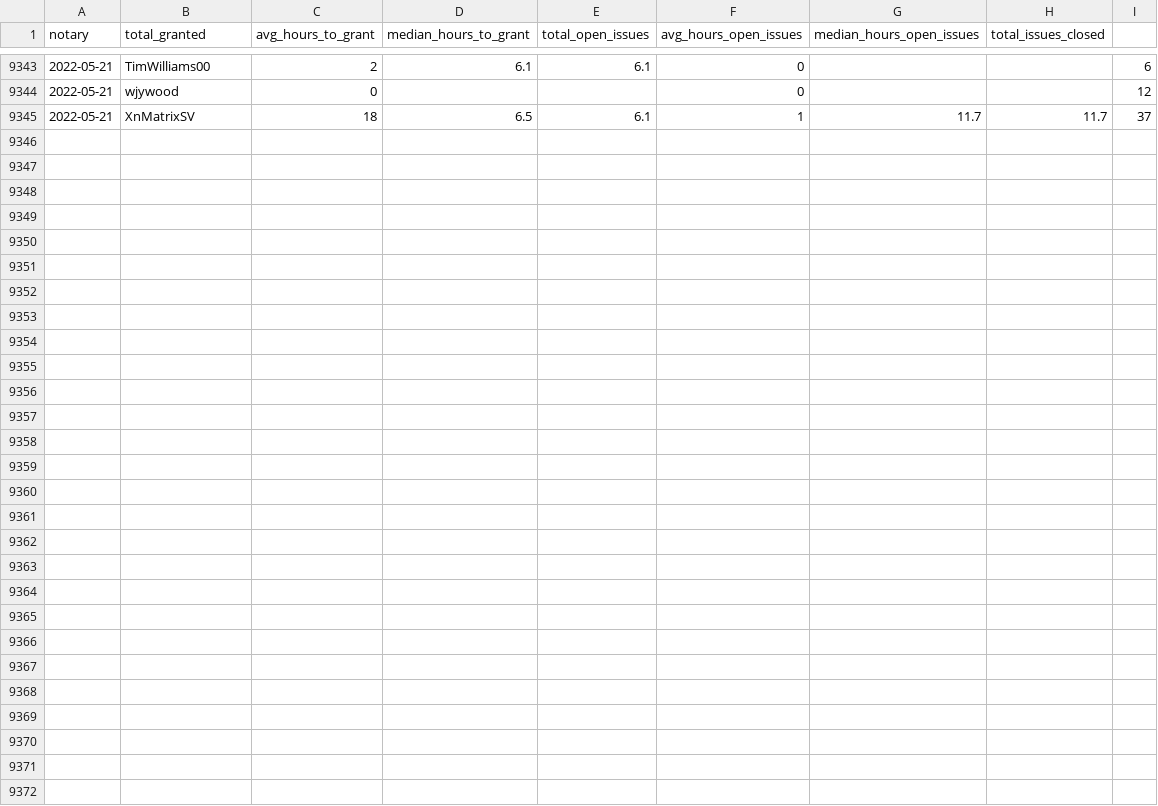
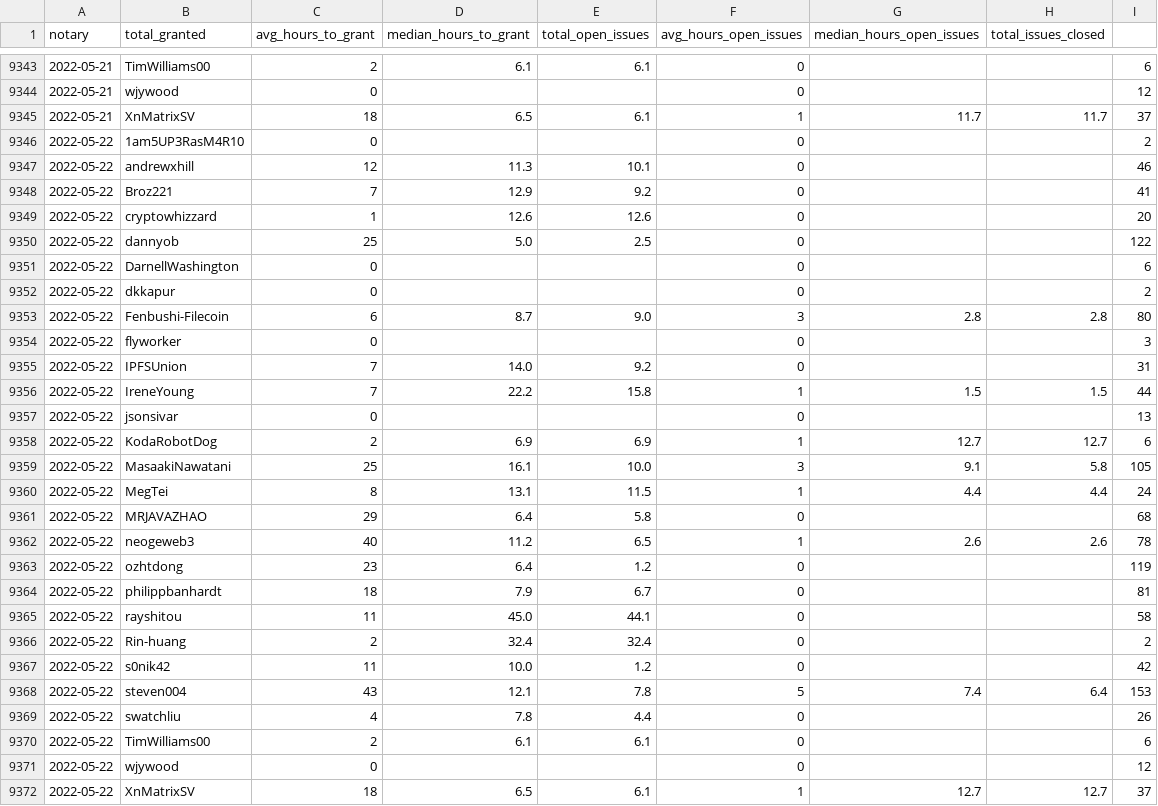
Before and after one commit to textileio/filplus-notary-stats, a CSV file: history.csv, drawn as a sheet; only a part is shown, gaps mark what is left out.

```diff
--- a/history.csv
+++ b/history.csv
@@ -9345 +9345,28 @@ notary, total_granted, avg_hours_to_grant, median_hours_to_grant, total_open_iss
 2022-05-21,XnMatrixSV,18,6.5,6.1,1,11.7,11.7,37
+2022-05-22,1am5UP3RasM4R10,0,,,0,,,2
+2022-05-22,andrewxhill,12,11.3,10.1,0,,,46
+2022-05-22,Broz221,7,12.9,9.2,0,,,41
+2022-05-22,cryptowhizzard,1,12.6,12.6,0,,,20
+2022-05-22,dannyob,25,5.0,2.5,0,,,122
+2022-05-22,DarnellWashington,0,,,0,,,6
+2022-05-22,dkkapur,0,,,0,,,2
+2022-05-22,Fenbushi-Filecoin,6,8.7,9.0,3,2.8,2.8,80
+2022-05-22,flyworker,0,,,0,,,3
+2022-05-22,IPFSUnion,7,14.0,9.2,0,,,31
+2022-05-22,IreneYoung,7,22.2,15.8,1,1.5,1.5,44
+2022-05-22,jsonsivar,0,,,0,,,13
+2022-05-22,KodaRobotDog,2,6.9,6.9,1,12.7,12.7,6
+2022-05-22,MasaakiNawatani,25,16.1,10.0,3,9.1,5.8,105
+2022-05-22,MegTei,8,13.1,11.5,1,4.4,4.4,24
+2022-05-22,MRJAVAZHAO,29,6.4,5.8,0,,,68
+2022-05-22,neogeweb3,40,11.2,6.5,1,2.6,2.6,78
+2022-05-22,ozhtdong,23,6.4,1.2,0,,,119
+2022-05-22,philippbanhardt,18,7.9,6.7,0,,,81
+2022-05-22,rayshitou,11,45.0,44.1,0,,,58
+2022-05-22,Rin-huang,2,32.4,32.4,0,,,2
+2022-05-22,s0nik42,11,10.0,1.2,0,,,42
+2022-05-22,steven004,43,12.1,7.8,5,7.4,6.4,153
+2022-05-22,swatchliu,4,7.8,4.4,0,,,26
+2022-05-22,TimWilliams00,2,6.1,6.1,0,,,6
+2022-05-22,wjywood,0,,,0,,,12
+2022-05-22,XnMatrixSV,18,6.5,6.1,1,12.7,12.7,37
```
Also changed, not shown: 1 other file.
